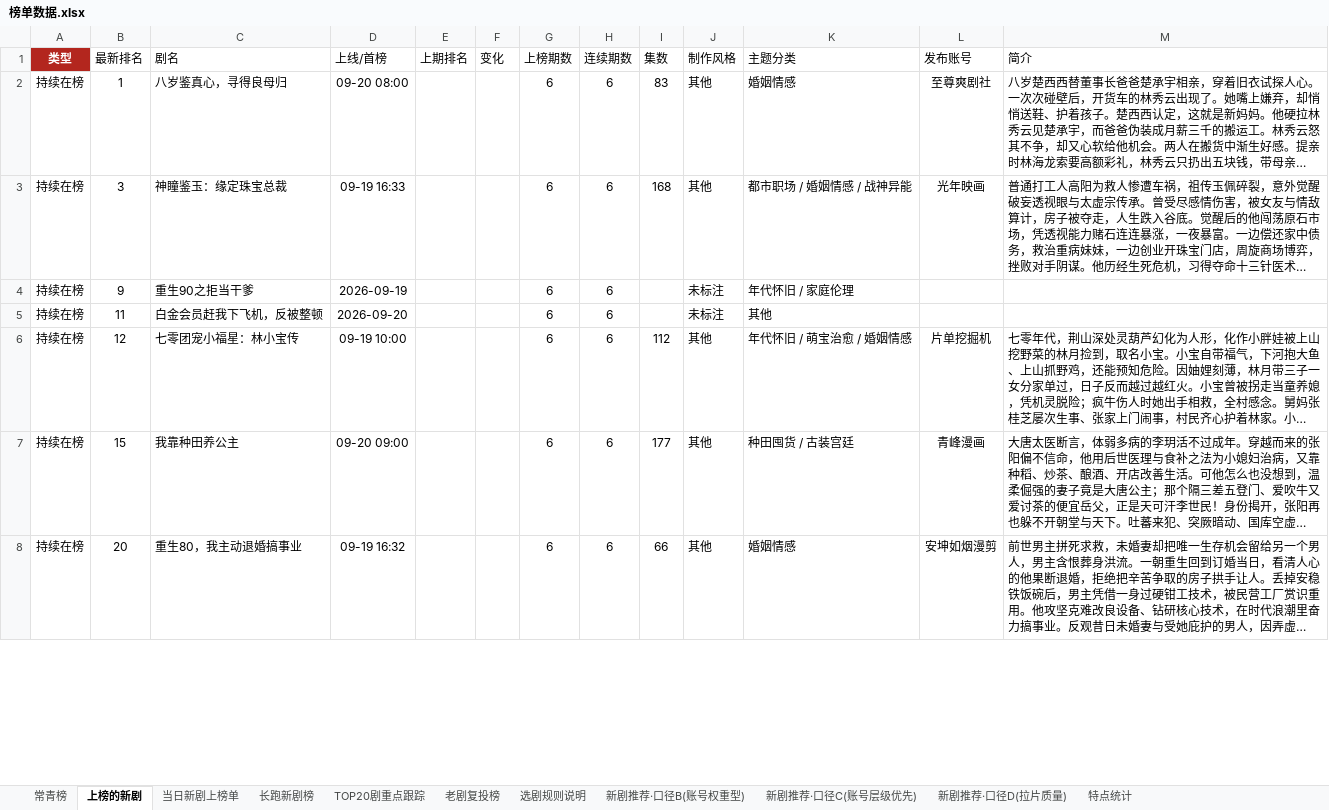
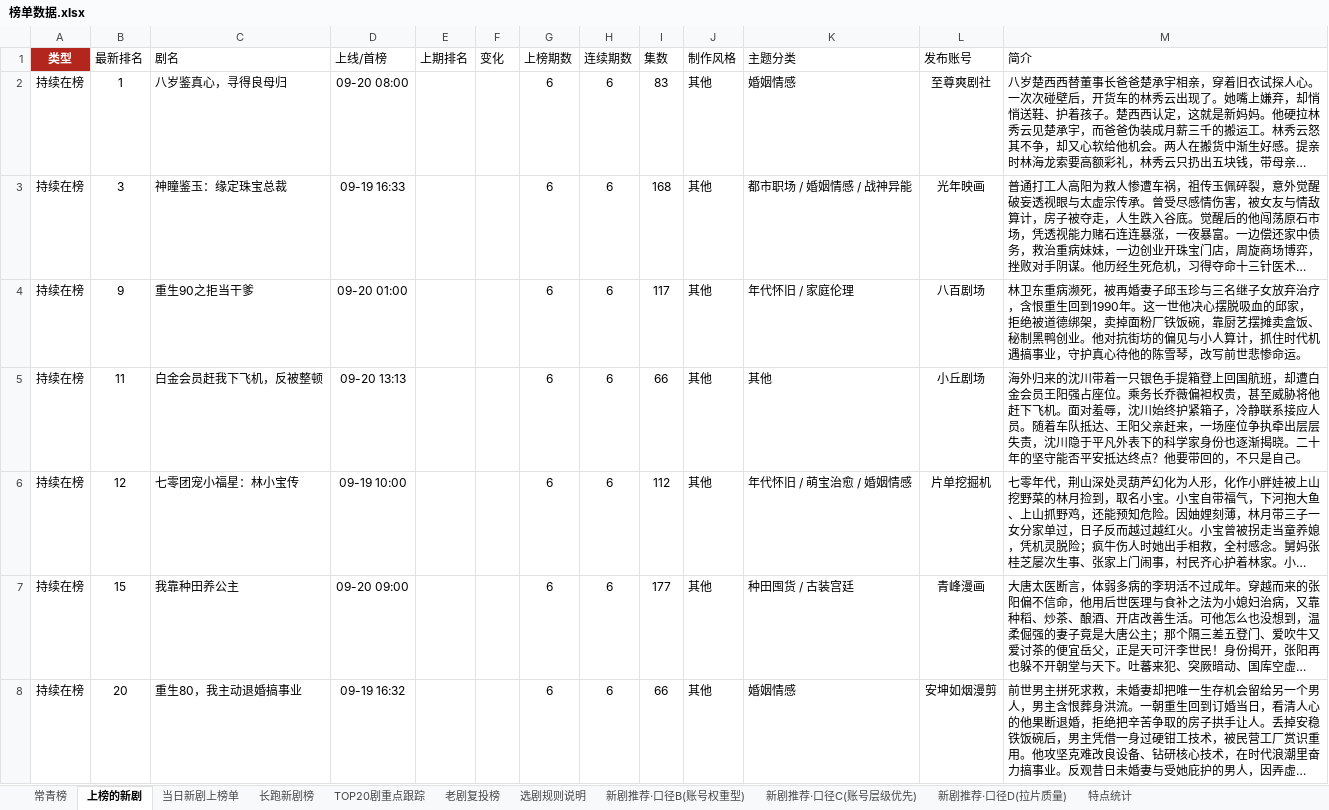
Before and after one commit to 2m247cdz9k-design/tomato-drama-rankings, an Excel workbook: 榜单数据.xlsx, sheet 上榜的新剧, drawn as a sheet; only a part is shown; long unchanged cells end in …; values as stored, in another font and other column widths than the file's, no borders; the diff covers the shown part only; the diff names each change by its address in the sheet, - before the commit and + after, or states it on an @@ line.

```diff
--- a/榜单数据.xlsx (sheet 上榜的新剧)
+++ b/榜单数据.xlsx (sheet 上榜的新剧)
-D4 (上线/首榜): 2026-09-19
+D4 (上线/首榜): 09-20 01:00
-I4 (集数): (empty)
+I4 (集数): 117
-J4:J5 (制作风格): 未标注
+J4:J5 (制作风格): 其他
-L4 (发布账号): (empty)
+L4 (发布账号): 八百剧场
-M4 (简介): (empty)
+M4 (简介): 林卫东重病濒死，被再婚妻子邱玉珍与三名继子女放弃治疗，含恨重生回到1990年。这一世他决心摆脱吸血的邱家，拒绝被道德绑架，卖掉面粉厂铁饭碗，靠厨艺摆摊卖盒饭、秘制黑鸭创业。他对抗街坊的偏见与小人算计，抓住时代机遇搞事业，守护真心待他的陈雪琴，改写前世悲惨命运。
-D5 (上线/首榜): 2026-09-20
+D5 (上线/首榜): 09-20 13:13
-I5 (集数): (empty)
+I5 (集数): 66
-L5 (发布账号): (empty)
+L5 (发布账号): 小丘剧场
-M5 (简介): (empty)
+M5 (简介): 海外归来的沈川带着一只银色手提箱登上回国航班，却遭白金会员王阳强占座位。乘务长乔薇偏袒权贵，甚至威胁将他赶下飞机。面对羞辱，沈川始终护紧箱子，冷静联系接应人员。随着车队抵达、王阳父亲赶来，一场座位争执牵出层层失责，沈川隐于平凡外表下的科学家身份也逐渐揭晓。二十年的坚守能否平安抵达终点？他要带回的，不只是自己。
```
Also changed, not shown: 1 added row, 1 removed row and 39 edited cells elsewhere in this sheet, sheet 新剧推荐·口径C(账号层级优先), sheet 新剧推荐·口径B(账号权重型), sheet 当日新剧上榜单, sheet 特点统计, sheet 新剧推荐·口径D(拉片质量), 2 other files.
